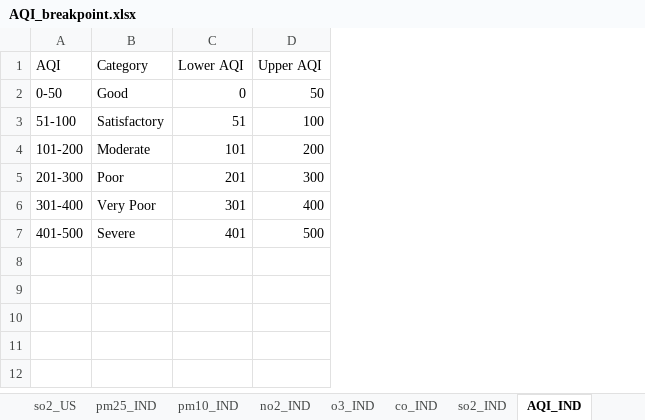
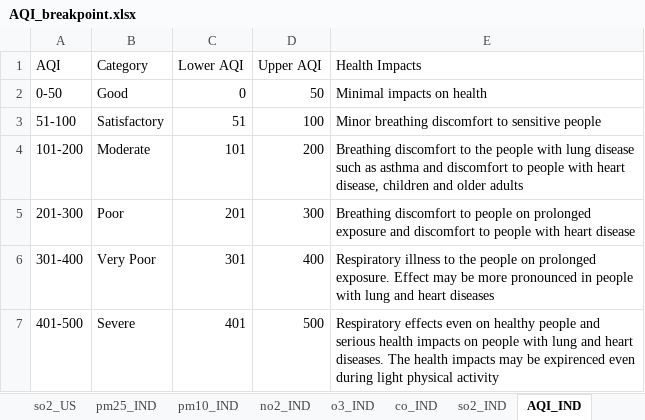
Before and after one commit to moorthynair/India-s-air-quality-monitroing-needs-re-thinking---Data-retrival-cleaning-and-analysis, an Excel workbook: inputs/AQI_breakpoint.xlsx, sheet AQI_IND, drawn as a sheet; values as stored, in another font and other column widths than the file's, no borders; the diff names each change by its address in the sheet, - before the commit and + after, or states it on an @@ line.

```diff
--- a/inputs/AQI_breakpoint.xlsx (sheet AQI_IND)
+++ b/inputs/AQI_breakpoint.xlsx (sheet AQI_IND)
+column E (Health Impacts), rows 2-7: Minimal impacts on health | Minor breathing discomfort to sensitive people | Breathing discomfort to the people with lung disease such as asthma and discomfort to people with heart disease, children and older adults | Breathing discomfort to people on prolonged exposure and discomfort to people with heart disease | Respiratory illness to the people on prolonged exposure. Effect may be more pronounced in people with lung and heart diseases | Respiratory effects even on healthy people and serious health impacts on people with lung and heart diseases. The health impacts may be expirenced even during light physical activity
```
Also changed, not shown: 5 other files.
